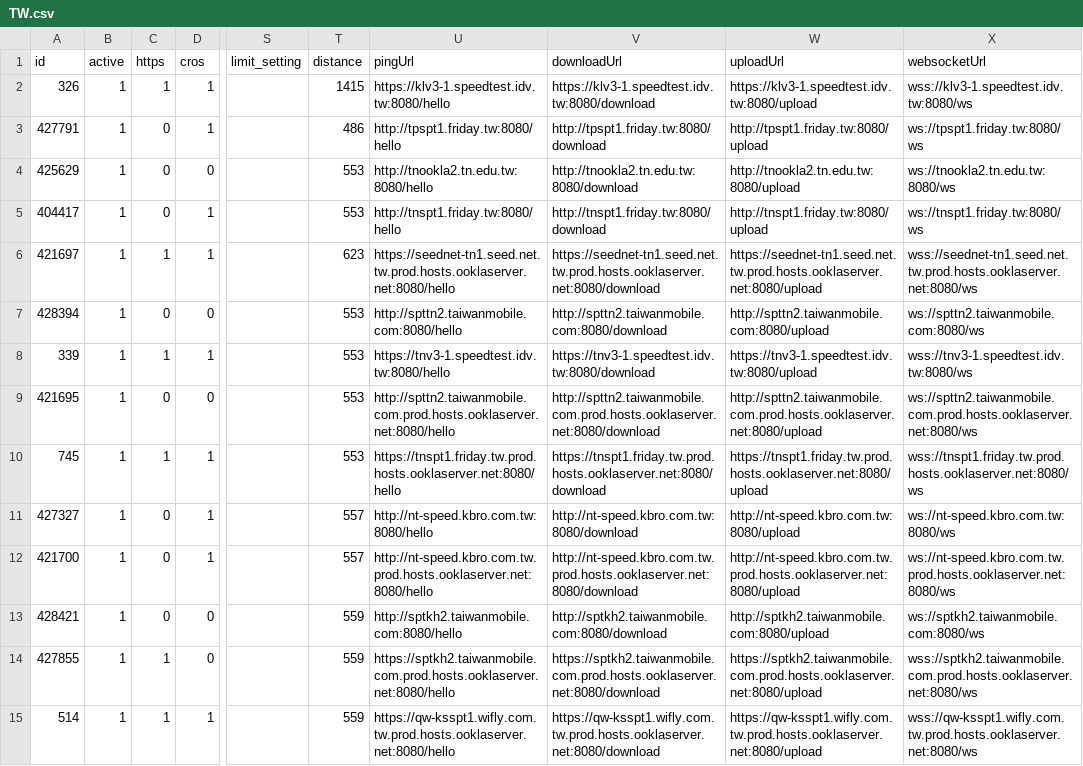
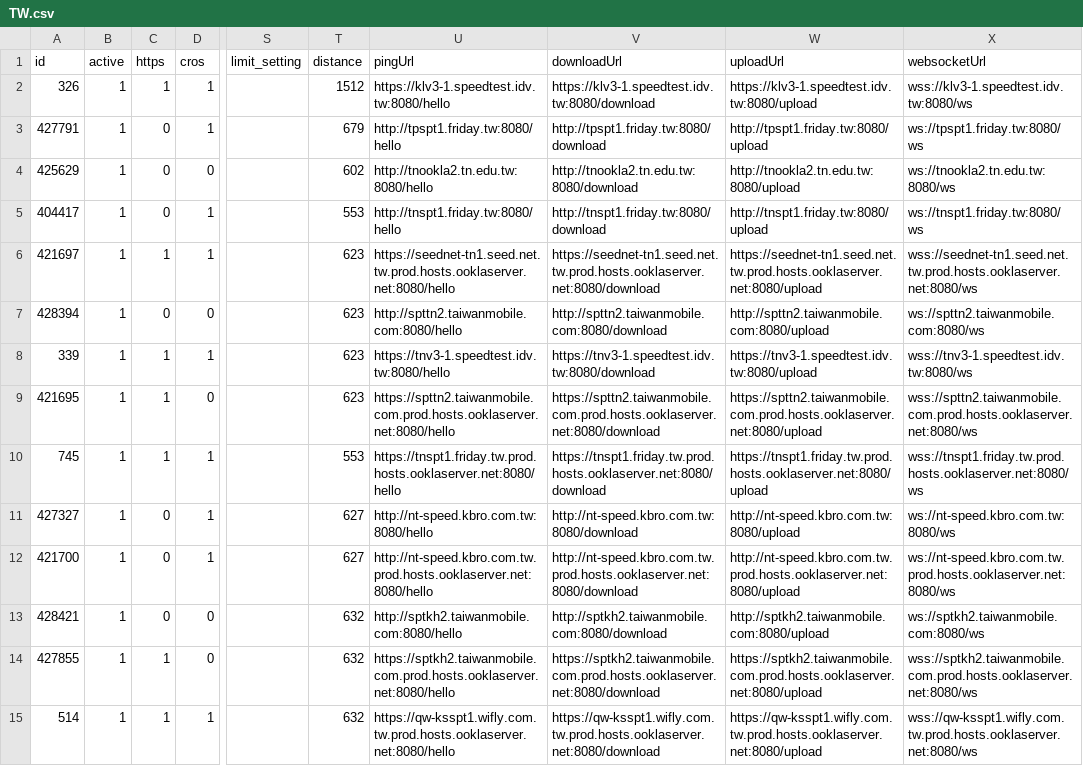
Before and after one commit to spiritLHLS/speedtest.cn-CN-ID, a CSV file: TW.csv, drawn as a sheet; only a part is shown, gaps mark what is left out; the diff covers the shown part only; the diff names each change by its address in the sheet, - before the commit and + after, or states it on an @@ line.

```diff
--- a/TW.csv
+++ b/TW.csv
-T2 (distance): 1415
+T2 (distance): 1512
-T3 (distance): 486
+T3 (distance): 679
-T4 (distance): 553
+T4 (distance): 602
-T7:T9 (distance): 553
+T7:T9 (distance): 623
-C9 (https): 0
+C9 (https): 1
-U9 (pingUrl): http://spttn2.taiwanmobile.com.prod.hosts.ooklaserver.net:8080/hello
+U9 (pingUrl): https://spttn2.taiwanmobile.com.prod.hosts.ooklaserver.net:8080/hello
-V9 (downloadUrl): http://spttn2.taiwanmobile.com.prod.hosts.ooklaserver.net:8080/download
+V9 (downloadUrl): https://spttn2.taiwanmobile.com.prod.hosts.ooklaserver.net:8080/download
-W9 (uploadUrl): http://spttn2.taiwanmobile.com.prod.hosts.ooklaserver.net:8080/upload
+W9 (uploadUrl): https://spttn2.taiwanmobile.com.prod.hosts.ooklaserver.net:8080/upload
-X9 (websocketUrl): ws://spttn2.taiwanmobile.com.prod.hosts.ooklaserver.net:8080/ws
+X9 (websocketUrl): wss://spttn2.taiwanmobile.com.prod.hosts.ooklaserver.net:8080/ws
-T11:T12 (distance): 557
+T11:T12 (distance): 627
-T13:T15 (distance): 559
+T13:T15 (distance): 632
```
Also changed, not shown: 139 edited cells elsewhere in this file, CN.csv, HK.csv, 4 other files.
